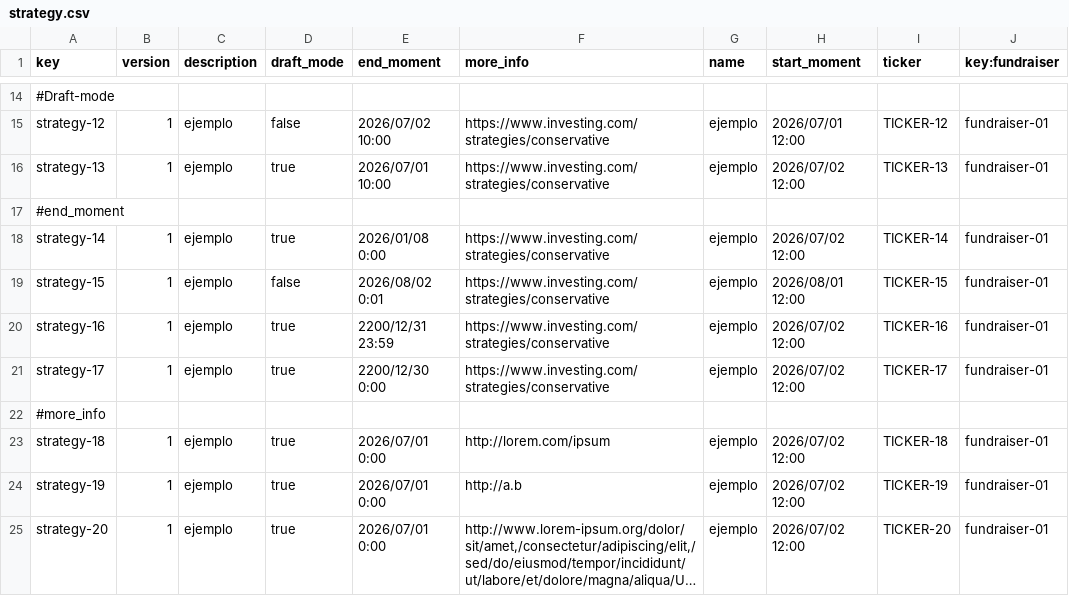
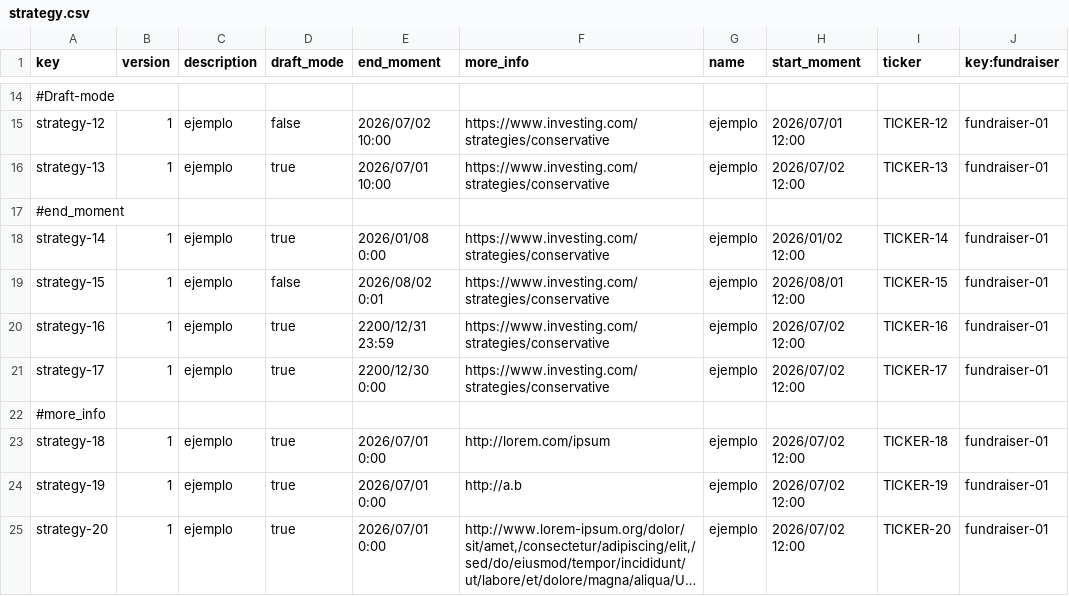
Before and after one commit to aitanavp/Acme-Starters, a CSV file: src/main/resources/WEB-INF/data/sample/batch-01/strategy.csv, drawn as a sheet; only a part is shown, gaps mark what is left out; long unchanged cells end in ….

```diff
--- a/src/main/resources/WEB-INF/data/sample/batch-01/strategy.csv
+++ b/src/main/resources/WEB-INF/data/sample/batch-01/strategy.csv
@@ -17,3 +17,3 @@ strategy-13,1,ejemplo,true,2026/07/01 10:00,https://www.investing.com/strategies
 #end_moment
-strategy-14,1,ejemplo,true,2026/01/08 0:00,https://www.investing.com/strategies/conservative,ejemplo,2026/07/02 12:00,TICKER-14,fundraiser-01
+strategy-14,1,ejemplo,true,2026/01/08 0:00,https://www.investing.com/strategies/conservative,ejemplo,2026/01/02 12:00,TICKER-14,fundraiser-01
 strategy-15,1,ejemplo,false,2026/08/02 0:01,https://www.investing.com/strategies/conservative,ejemplo,2026/08/01 12:00,TICKER-15,fundraiser-01
```
Also changed, not shown: src/main/resources/WEB-INF/data/sample/batch-01/tactic.csv, 26 other files.
